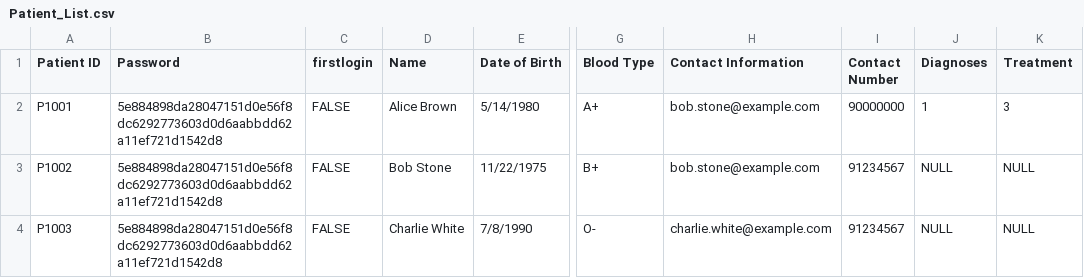
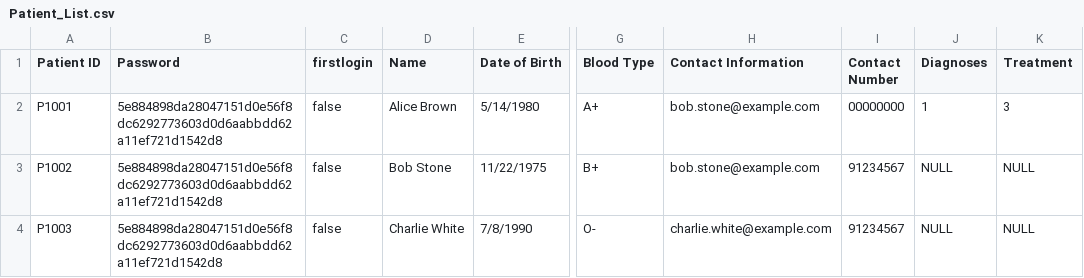
Before and after one commit to JoelTQX/SC2002-OOP-Assignment, a CSV file: HospitalManagementSystem/dataFiles/Patient_List.csv, drawn as a sheet; only a part is shown, gaps mark what is left out; the diff names each change by its address in the sheet, - before the commit and + after, or states it on an @@ line.

```diff
--- a/HospitalManagementSystem/dataFiles/Patient_List.csv
+++ b/HospitalManagementSystem/dataFiles/Patient_List.csv
-C2:C4 (firstlogin): FALSE
+C2:C4 (firstlogin): false
-I2 (Contact Number): 90000000
+I2 (Contact Number): 00000000
```
Also changed, not shown: 2 other files.
